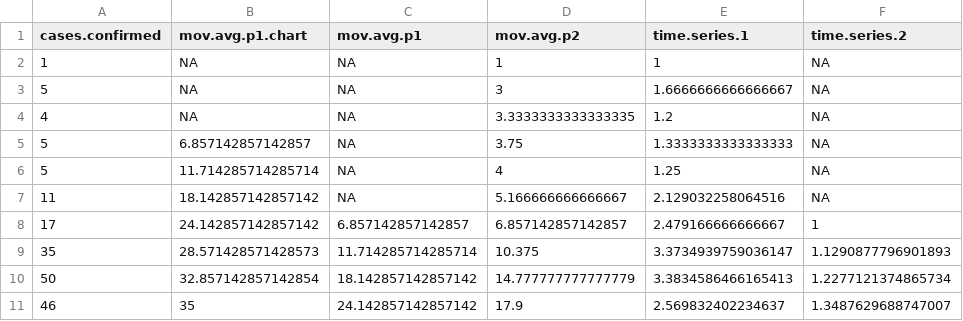
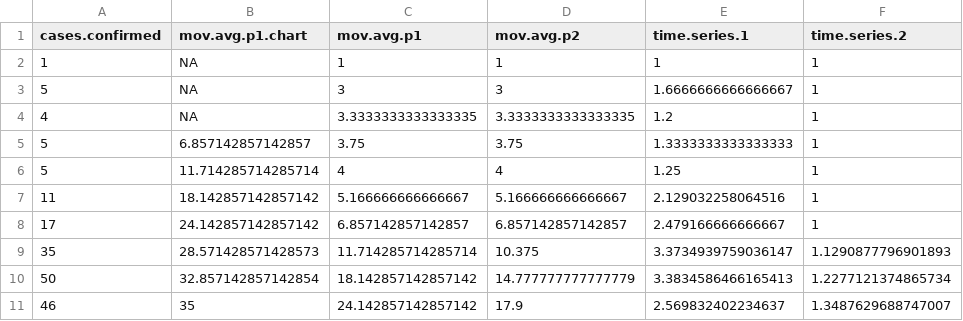
Before and after one commit to majazaloznik/covid-breakpoint_analysis, a CSV file: data/transformed.data.csv, drawn as a sheet; only a part is shown.

```diff
--- a/data/transformed.data.csv
+++ b/data/transformed.data.csv
@@ -1,8 +1,8 @@
 cases.confirmed,mov.avg.p1.chart,mov.avg.p1,mov.avg.p2,time.series.1,time.series.2
-1,NA,NA,1,1,NA
-5,NA,NA,3,1.6666666666666667,NA
-4,NA,NA,3.3333333333333335,1.2,NA
-5,6.857142857142857,NA,3.75,1.3333333333333333,NA
-5,11.714285714285714,NA,4,1.25,NA
-11,18.142857142857142,NA,5.166666666666667,2.129032258064516,NA
+1,NA,1,1,1,1
+5,NA,3,3,1.6666666666666667,1
+4,NA,3.3333333333333335,3.3333333333333335,1.2,1
+5,6.857142857142857,3.75,3.75,1.3333333333333333,1
+5,11.714285714285714,4,4,1.25,1
+11,18.142857142857142,5.166666666666667,5.166666666666667,2.129032258064516,1
 17,24.142857142857142,6.857142857142857,6.857142857142857,2.479166666666667,1
```
Also changed, not shown: 7 other files.
